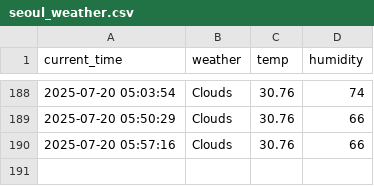
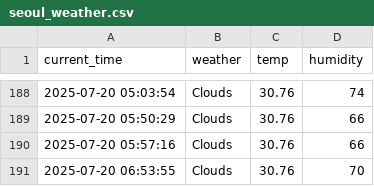
Before and after one commit to Lee0310-korea/seoul_weather_5, a CSV file: seoul_weather.csv, drawn as a sheet; only a part is shown, gaps mark what is left out.

```diff
--- a/seoul_weather.csv
+++ b/seoul_weather.csv
@@ -190 +190,2 @@ current_time,weather,temp,humidity
 2025-07-20 05:57:16,Clouds,30.76,66
+2025-07-20 06:53:55,Clouds,30.76,70
```
